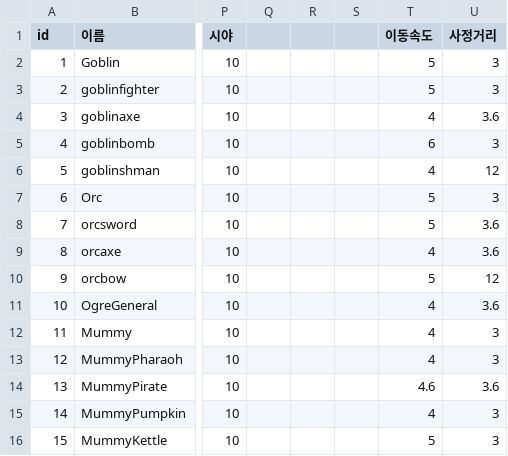
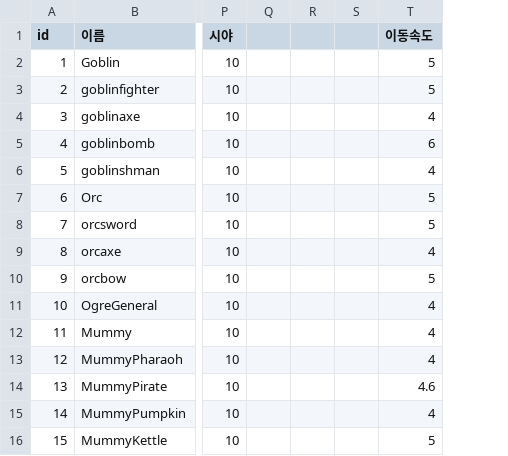
Before and after one commit to irmle/GOC_JavaServer, a CSV file: src/GameDataFiles/MonsterInfoList.csv, drawn as a sheet; only a part is shown, gaps mark what is left out; the diff names each change by its address in the sheet, - before the commit and + after, or states it on an @@ line.

```diff
--- a/src/GameDataFiles/MonsterInfoList.csv
+++ b/src/GameDataFiles/MonsterInfoList.csv
-column U (사정거리), rows 2-16: 3 | 3 | 3.6 | 3 | 12 | 3 | 3.6 | 3.6 | 12 | 3.6 | 3 | 3 | 3.6 | 3 | 3
```
Also changed, not shown: src/GameDataFiles/BalanceDataList.csv, src/GameDataFiles/JungleMonsterInfoList.csv, 13 other files.
